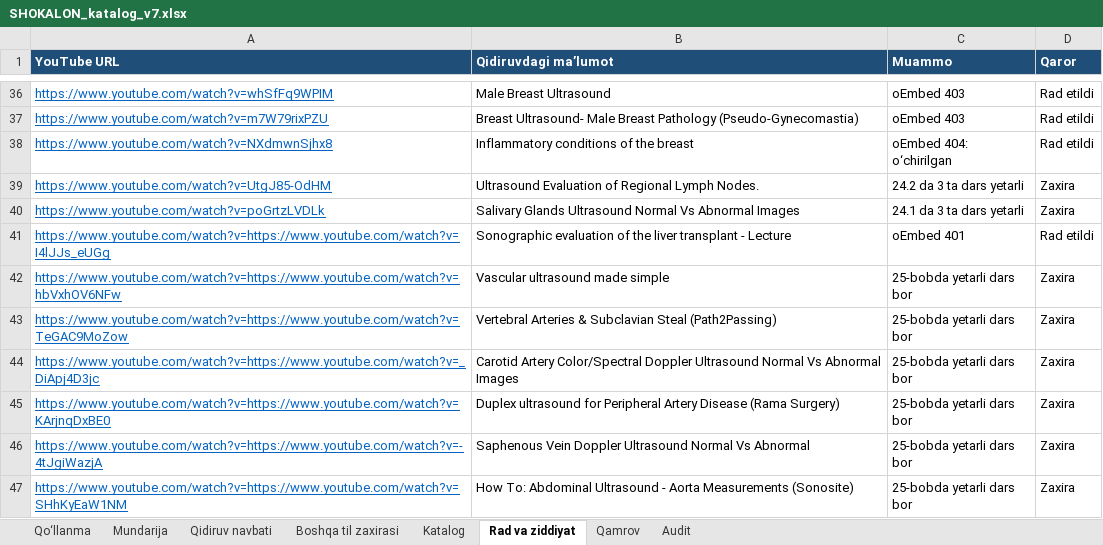
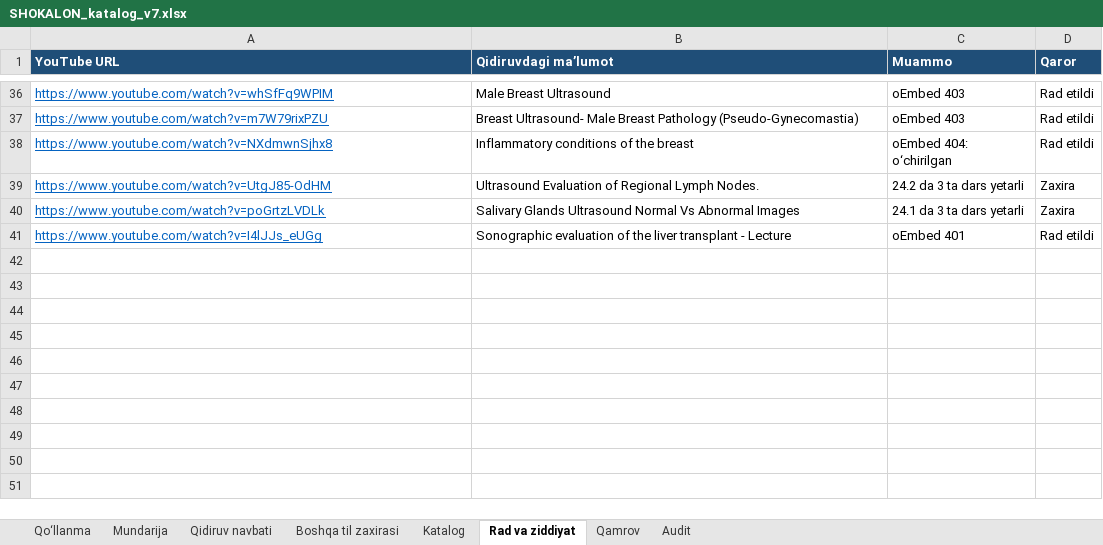
Before and after one commit to botanikjon-droid/dual-sub-replay, an Excel workbook: docs/shokalon/02_VIDEO_CATALOG/SHOKALON_katalog_v7.xlsx, sheet Rad va ziddiyat, drawn as a sheet; only a part is shown, gaps mark what is left out; values as stored, in another font and other column widths than the file's, no borders; the diff names each change by its address in the sheet, - before the commit and + after, or states it on an @@ line.

```diff
--- a/docs/shokalon/02_VIDEO_CATALOG/SHOKALON_katalog_v7.xlsx (sheet Rad va ziddiyat)
+++ b/docs/shokalon/02_VIDEO_CATALOG/SHOKALON_katalog_v7.xlsx (sheet Rad va ziddiyat)
-A41 (YouTube URL): https://www.youtube.com/watch?v=https://www.youtube.com/watch?v=I4lJJs_eUGg
+A41 (YouTube URL): https://www.youtube.com/watch?v=I4lJJs_eUGg
-row 42: https://www.youtube.com/watch?v=https://www.youtube.com/watch?v=hbVxhOV6NFw | Vascular ultrasound made simple | 25-bobda yetarli dars bor | Zaxira
-row 43: https://www.youtube.com/watch?v=https://www.youtube.com/watch?v=TeGAC9MoZow | Vertebral Arteries & Subclavian Steal (Path2Passing) | 25-bobda yetarli dars bor | Zaxira
-row 44: https://www.youtube.com/watch?v=https://www.youtube.com/watch?v=_DiApj4D3jc | Carotid Artery Color/Spectral Doppler Ultrasound Normal Vs Abnormal Images | 25-bobda yetarli dars bor | Zaxira
-row 45: https://www.youtube.com/watch?v=https://www.youtube.com/watch?v=KArjnqDxBE0 | Duplex ultrasound for Peripheral Artery Disease (Rama Surgery) | 25-bobda yetarli dars bor | Zaxira
-row 46: https://www.youtube.com/watch?v=https://www.youtube.com/watch?v=-4tJgiWazjA | Saphenous Vein Doppler Ultrasound Normal Vs Abnormal | 25-bobda yetarli dars bor | Zaxira
-row 47: https://www.youtube.com/watch?v=https://www.youtube.com/watch?v=SHhKyEaW1NM | How To: Abdominal Ultrasound - Aorta Measurements (Sonosite) | 25-bobda yetarli dars bor | Zaxira
```
Also changed, not shown: sheet Katalog, sheet Mundarija, sheet Qidiruv navbati, sheet Qo‘llanma, formulas that keep their value.
